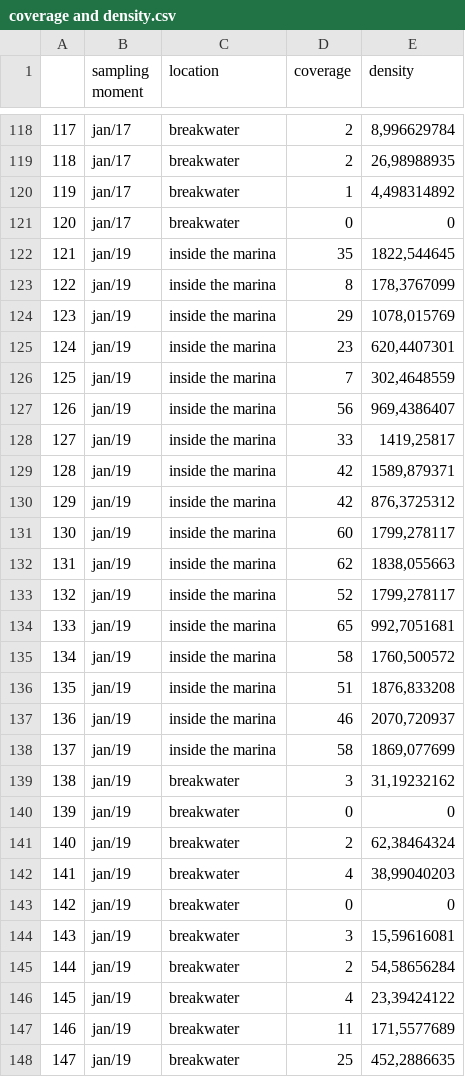
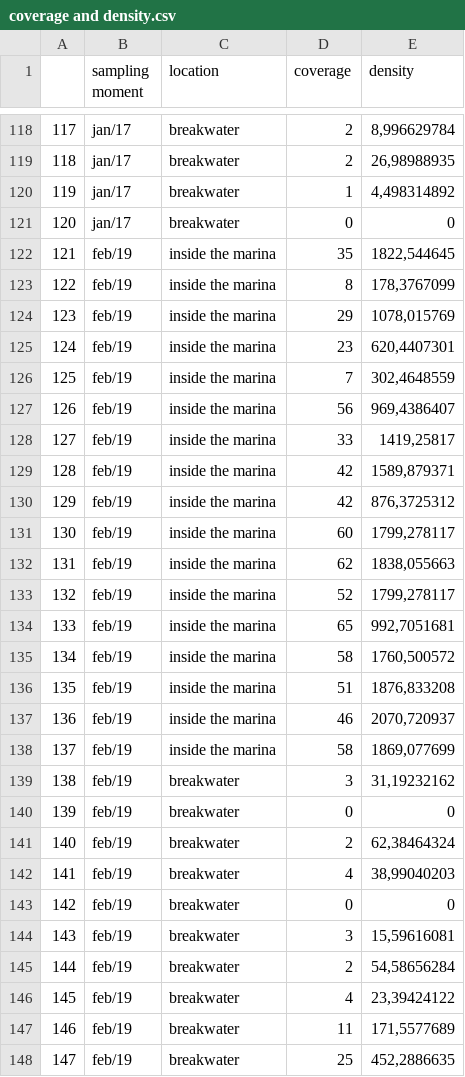
Before and after one commit to rmtanasovici/Tubastraea_spp._population_growth_and_consequences, a CSV file: coverage and density.csv, drawn as a sheet; only a part is shown, gaps mark what is left out; the diff covers the shown part only.

```diff
--- a/coverage and density.csv
+++ b/coverage and density.csv
@@ -121,28 +121,28 @@
 120;jan/17;breakwater;0;0
-121;jan/19;inside the marina;35;1822,544645
-122;jan/19;inside the marina;8;178,3767099
-123;jan/19;inside the marina;29;1078,015769
-124;jan/19;inside the marina;23;620,4407301
-125;jan/19;inside the marina;7;302,4648559
-126;jan/19;inside the marina;56;969,4386407
-127;jan/19;inside the marina;33;1419,25817
-128;jan/19;inside the marina;42;1589,879371
-129;jan/19;inside the marina;42;876,3725312
-130;jan/19;inside the marina;60;1799,278117
-131;jan/19;inside the marina;62;1838,055663
-132;jan/19;inside the marina;52;1799,278117
-133;jan/19;inside the marina;65;992,7051681
-134;jan/19;inside the marina;58;1760,500572
-135;jan/19;inside the marina;51;1876,833208
-136;jan/19;inside the marina;46;2070,720937
-137;jan/19;inside the marina;58;1869,077699
-138;jan/19;breakwater;3;31,19232162
-139;jan/19;breakwater;0;0
-140;jan/19;breakwater;2;62,38464324
-141;jan/19;breakwater;4;38,99040203
-142;jan/19;breakwater;0;0
-143;jan/19;breakwater;3;15,59616081
-144;jan/19;breakwater;2;54,58656284
-145;jan/19;breakwater;4;23,39424122
-146;jan/19;breakwater;11;171,5577689
-147;jan/19;breakwater;25;452,2886635
+121;feb/19;inside the marina;35;1822,544645
+122;feb/19;inside the marina;8;178,3767099
+123;feb/19;inside the marina;29;1078,015769
+124;feb/19;inside the marina;23;620,4407301
+125;feb/19;inside the marina;7;302,4648559
+126;feb/19;inside the marina;56;969,4386407
+127;feb/19;inside the marina;33;1419,25817
+128;feb/19;inside the marina;42;1589,879371
+129;feb/19;inside the marina;42;876,3725312
+130;feb/19;inside the marina;60;1799,278117
+131;feb/19;inside the marina;62;1838,055663
+132;feb/19;inside the marina;52;1799,278117
+133;feb/19;inside the marina;65;992,7051681
+134;feb/19;inside the marina;58;1760,500572
+135;feb/19;inside the marina;51;1876,833208
+136;feb/19;inside the marina;46;2070,720937
+137;feb/19;inside the marina;58;1869,077699
+138;feb/19;breakwater;3;31,19232162
+139;feb/19;breakwater;0;0
+140;feb/19;breakwater;2;62,38464324
+141;feb/19;breakwater;4;38,99040203
+142;feb/19;breakwater;0;0
+143;feb/19;breakwater;3;15,59616081
+144;feb/19;breakwater;2;54,58656284
+145;feb/19;breakwater;4;23,39424122
+146;feb/19;breakwater;11;171,5577689
+147;feb/19;breakwater;25;452,2886635
```
Also changed, not shown: 50 edited cells elsewhere in this file.
